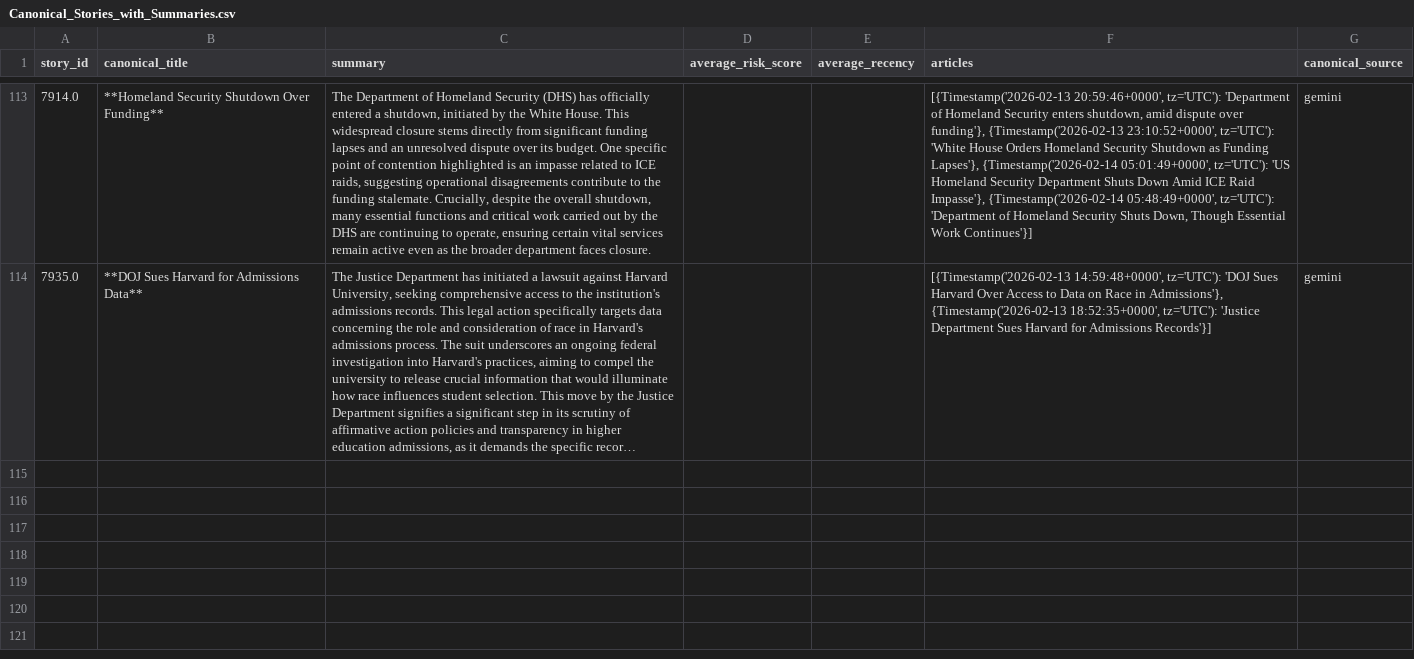
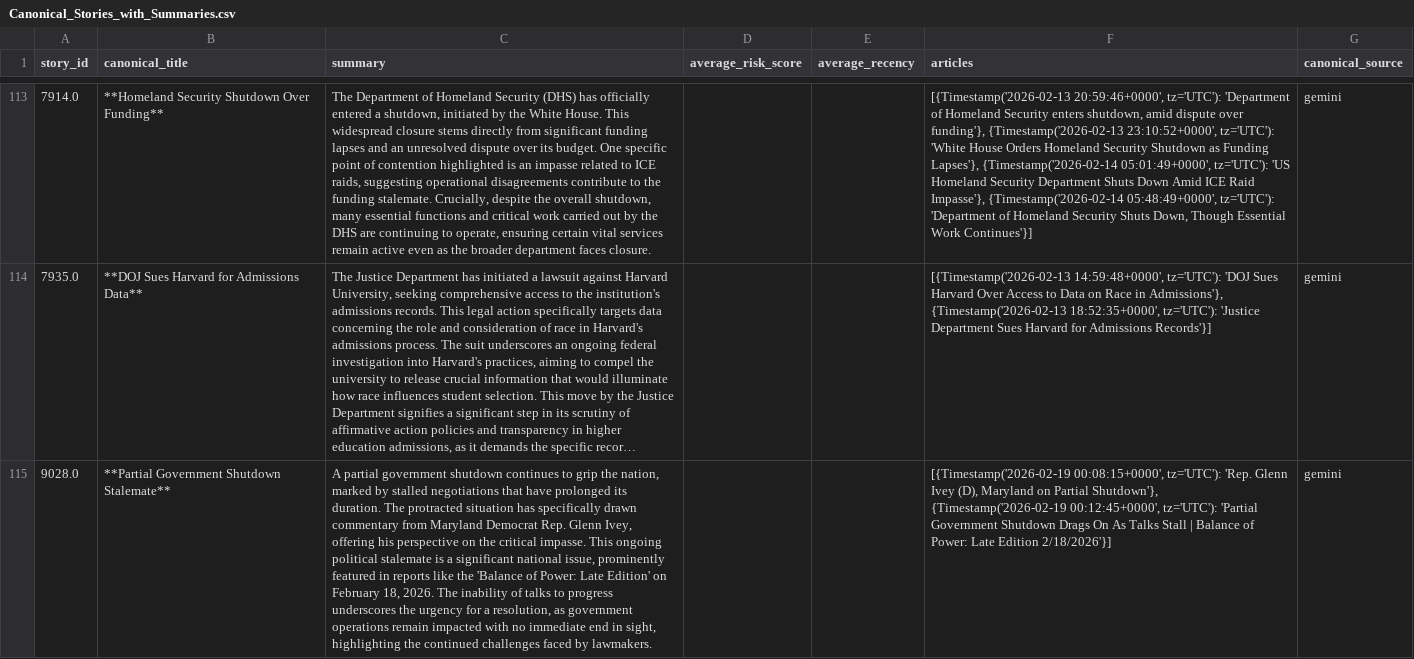
Before and after one commit to ERSRisk/Tulane-Sentiment-Analysis, a CSV file: Model_training/Canonical_Stories_with_Summaries.csv, drawn as a sheet; only a part is shown, gaps mark what is left out; long unchanged cells end in …; the diff names each change by its address in the sheet, - before the commit and + after, or states it on an @@ line.

```diff
--- a/Model_training/Canonical_Stories_with_Summaries.csv
+++ b/Model_training/Canonical_Stories_with_Summaries.csv
+row 115: 9028.0 | **Partial Government Shutdown Stalemate** | A partial government shutdown continues to grip the nation, marked by stalled negotiations that have prolonged its duration. The protracted situation has specifically drawn commentary from Maryland Democrat Rep. Glenn Ivey, offering his perspective on the critical impasse. This ongoing political stalemate is a significant national issue, prominently featured in reports like the 'Balance of Power: Late Edition' on February 18, 2026. The inability of talks to progress underscores the urgency for a resolution, as government operations remain impacted with no immediate end in sight, highlighting the continued challenges faced by lawmakers. |  |  | [{Timestamp('2026-02-19 00:08:15+0000', tz='UTC'): 'Rep. Glenn Ivey (D), Maryland on Partial Shutdown'}, {Timestamp('2026-02-19 00:12:45+0000', tz='UTC'): 'Partial Government Shutdown Drags On As Talks Stall | Balance of Power: Late Edition 2/18/2026'}] | gemini
```
Also changed, not shown: Model_training/topic_trend.csv, 5 other files.
